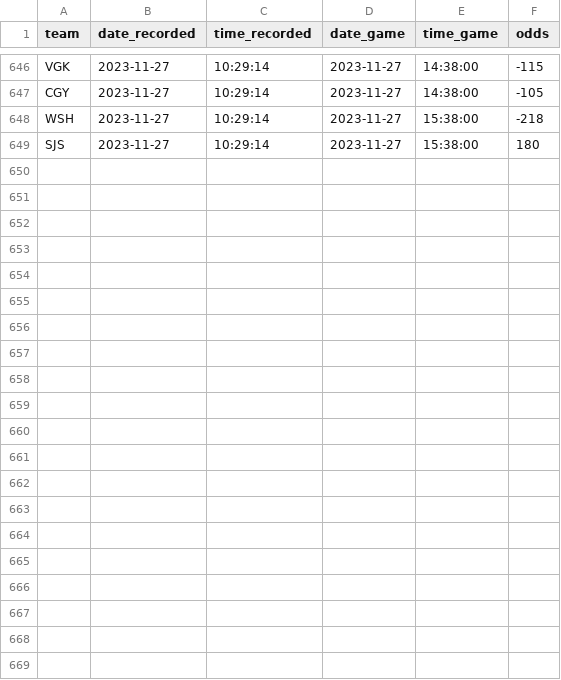
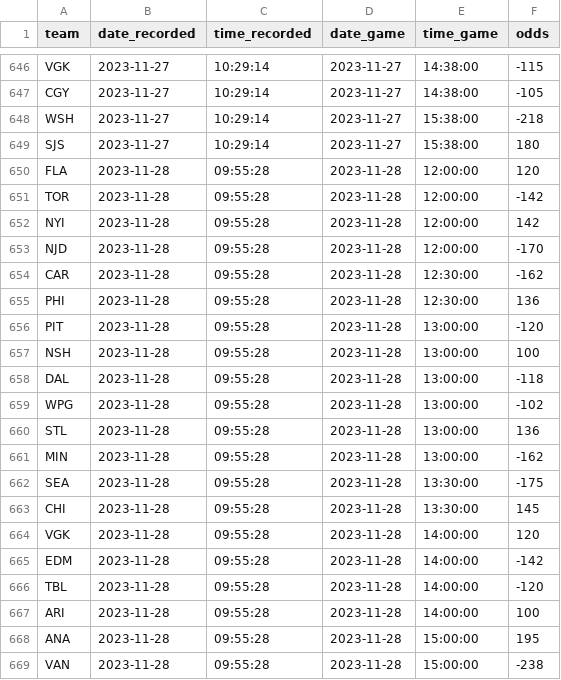
Before and after one commit to michalekb11/NHL-expected-goals, a CSV file: data/daily/odds/ml_odds.csv, drawn as a sheet; only a part is shown, gaps mark what is left out; the diff names each change by its address in the sheet, - before the commit and + after, or states it on an @@ line.

```diff
--- a/data/daily/odds/ml_odds.csv
+++ b/data/daily/odds/ml_odds.csv
+row 650: FLA | 2023-11-28 | 09:55:28 | 2023-11-28 | 12:00:00 | 120
+row 651: TOR | 2023-11-28 | 09:55:28 | 2023-11-28 | 12:00:00 | -142
+row 652: NYI | 2023-11-28 | 09:55:28 | 2023-11-28 | 12:00:00 | 142
+row 653: NJD | 2023-11-28 | 09:55:28 | 2023-11-28 | 12:00:00 | -170
+row 654: CAR | 2023-11-28 | 09:55:28 | 2023-11-28 | 12:30:00 | -162
+row 655: PHI | 2023-11-28 | 09:55:28 | 2023-11-28 | 12:30:00 | 136
+row 656: PIT | 2023-11-28 | 09:55:28 | 2023-11-28 | 13:00:00 | -120
+row 657: NSH | 2023-11-28 | 09:55:28 | 2023-11-28 | 13:00:00 | 100
+row 658: DAL | 2023-11-28 | 09:55:28 | 2023-11-28 | 13:00:00 | -118
+row 659: WPG | 2023-11-28 | 09:55:28 | 2023-11-28 | 13:00:00 | -102
+row 660: STL | 2023-11-28 | 09:55:28 | 2023-11-28 | 13:00:00 | 136
+row 661: MIN | 2023-11-28 | 09:55:28 | 2023-11-28 | 13:00:00 | -162
+row 662: SEA | 2023-11-28 | 09:55:28 | 2023-11-28 | 13:30:00 | -175
+row 663: CHI | 2023-11-28 | 09:55:28 | 2023-11-28 | 13:30:00 | 145
+row 664: VGK | 2023-11-28 | 09:55:28 | 2023-11-28 | 14:00:00 | 120
+row 665: EDM | 2023-11-28 | 09:55:28 | 2023-11-28 | 14:00:00 | -142
+row 666: TBL | 2023-11-28 | 09:55:28 | 2023-11-28 | 14:00:00 | -120
+row 667: ARI | 2023-11-28 | 09:55:28 | 2023-11-28 | 14:00:00 | 100
+row 668: ANA | 2023-11-28 | 09:55:28 | 2023-11-28 | 15:00:00 | 195
+row 669: VAN | 2023-11-28 | 09:55:28 | 2023-11-28 | 15:00:00 | -238
```
Also changed, not shown: data/daily/DF_projected_goalies.csv, data/daily/odds/60min_odds.csv, 5 other files.
